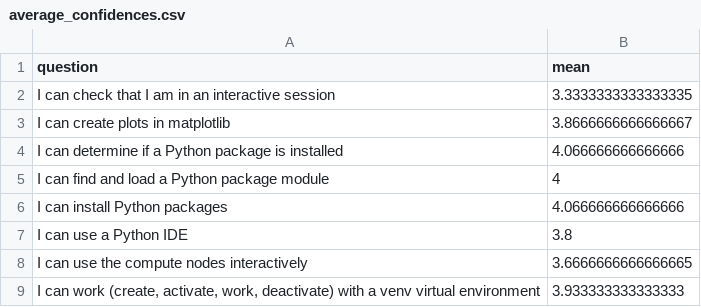
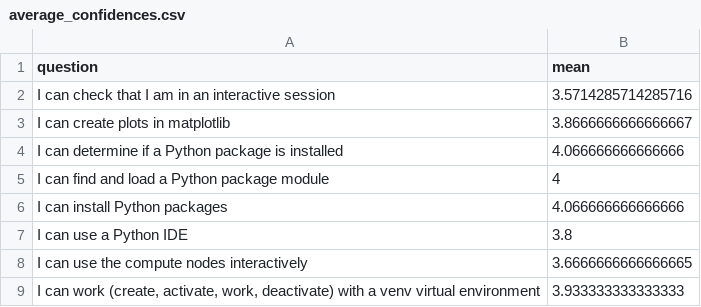
Before and after one commit to UPPMAX/HPC-python, a CSV file: evaluations/20250425_day_2/average_confidences.csv, drawn as a sheet.

Commit message:
People that were absent do not impact the confidence calculations

```diff
--- a/evaluations/20250425_day_2/average_confidences.csv
+++ b/evaluations/20250425_day_2/average_confidences.csv
@@ -1,3 +1,3 @@
 question,mean
-I can check that I am in an interactive session,3.3333333333333335
+I can check that I am in an interactive session,3.5714285714285716
 I can create plots in matplotlib,3.8666666666666667
```
Also changed, not shown: 5 other files.
